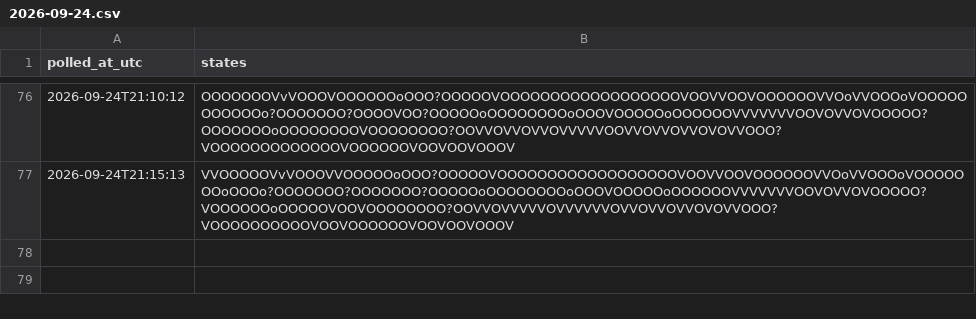
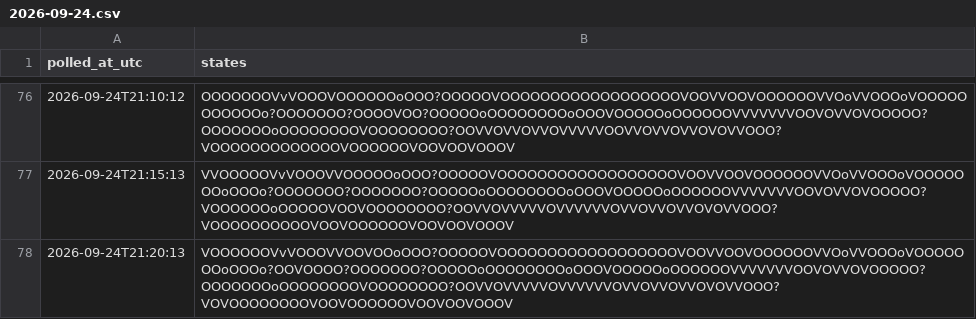
Before and after one commit to citina/curb-log, a CSV file: tools/data/ci/2026-09-24.csv, drawn as a sheet; only a part is shown, gaps mark what is left out; the diff names each change by its address in the sheet, - before the commit and + after, or states it on an @@ line.

Commit message:
poll 2026-09-24T21:20:14Z

```diff
--- a/tools/data/ci/2026-09-24.csv
+++ b/tools/data/ci/2026-09-24.csv
+row 78: 2026-09-24T21:20:13 | VOOOOOOVvVOOOVVOOVOOoOOO?OOOOOVOOOOOOOOOOOOOOOOOOVOOVVOOVOOOOOOVVOoVVOOOoVOOOOOOOoOOOo?OOVOOOO?OOOOOOO?OOOOOoOOOOOOOOoOOOVOOOOOoOOOOOOVVVVVVVOOVOVVOVOOOOO?OOOOOOOoOOOOOOOOVOOOOOOOO?OOVVOVVVVVOVVVVVVOVVOVVOVVOVOVVOOO?VOVOOOOOOOOVOOVOOOOOOVOOVOOVOOOV
```
